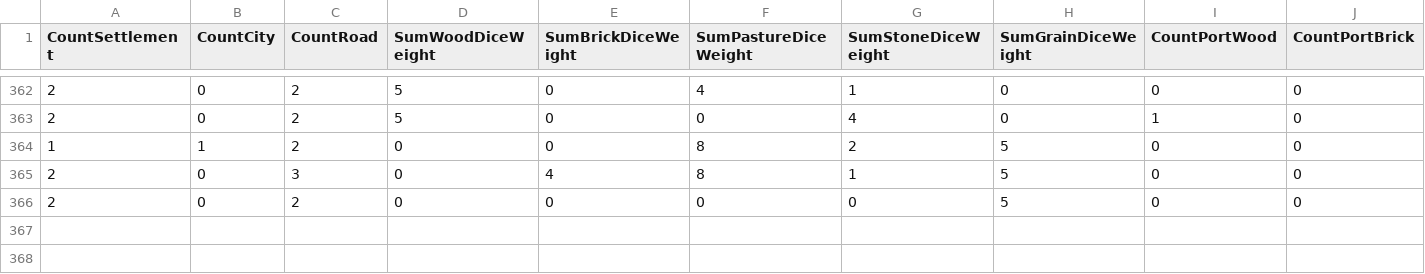
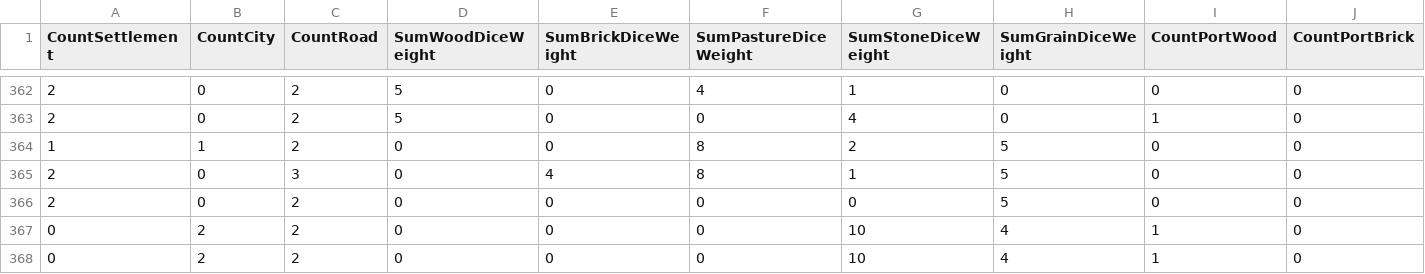
Before and after one commit to BKaperick/CatanEngine.jl, a CSV file: features.csv, drawn as a sheet; only a part is shown, gaps mark what is left out; rows hold the shown columns only; the diff names each change by its address in the sheet, - before the commit and + after, or states it on an @@ line.

```diff
--- a/features.csv
+++ b/features.csv
+row 367: 0 | 2 | 2 | 0 | 0 | 0 | 10 | 4 | 1 | 0
+row 368: 0 | 2 | 2 | 0 | 0 | 0 | 10 | 4 | 1 | 0
```
Also changed, not shown: 4 other files.
